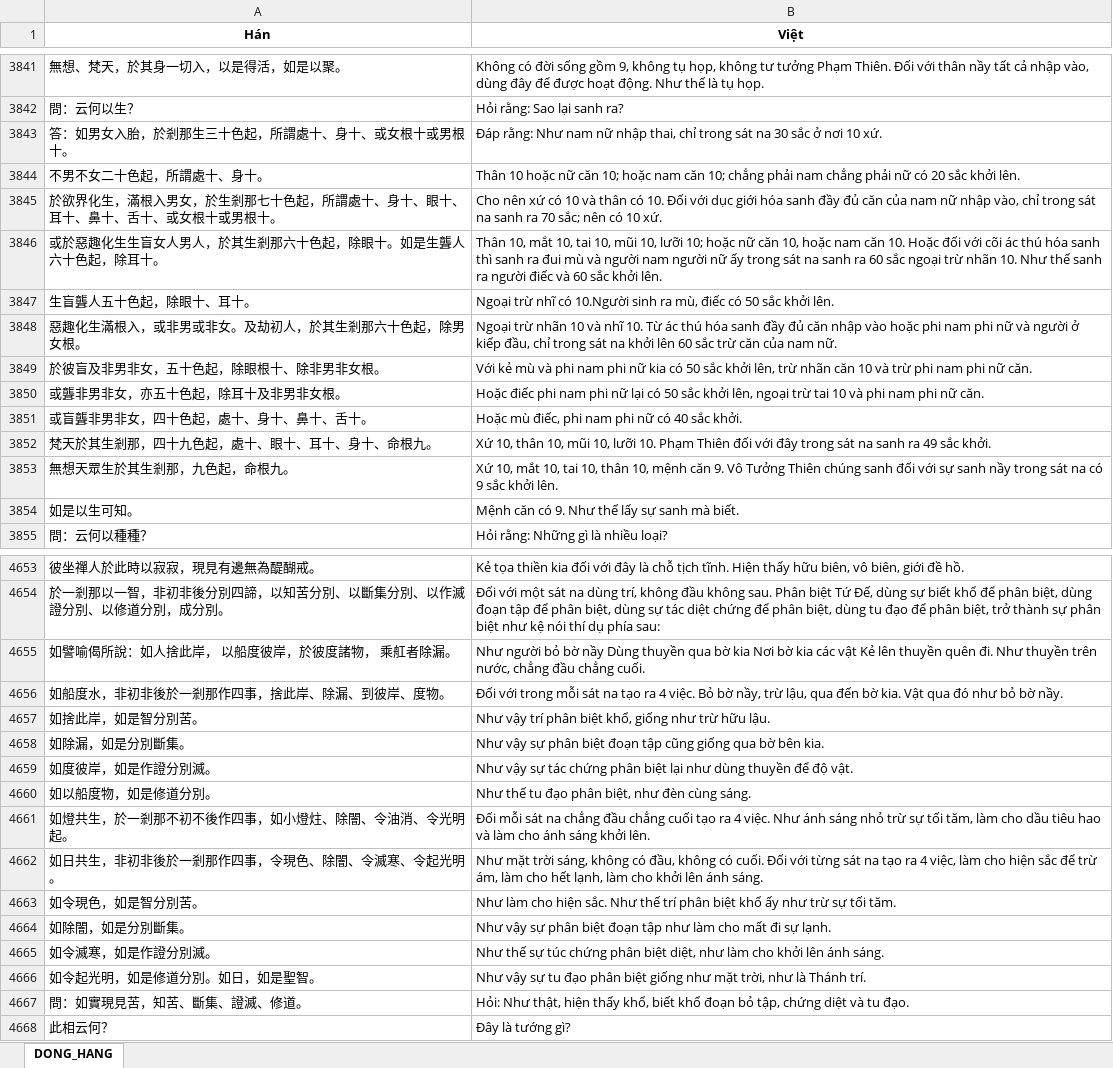
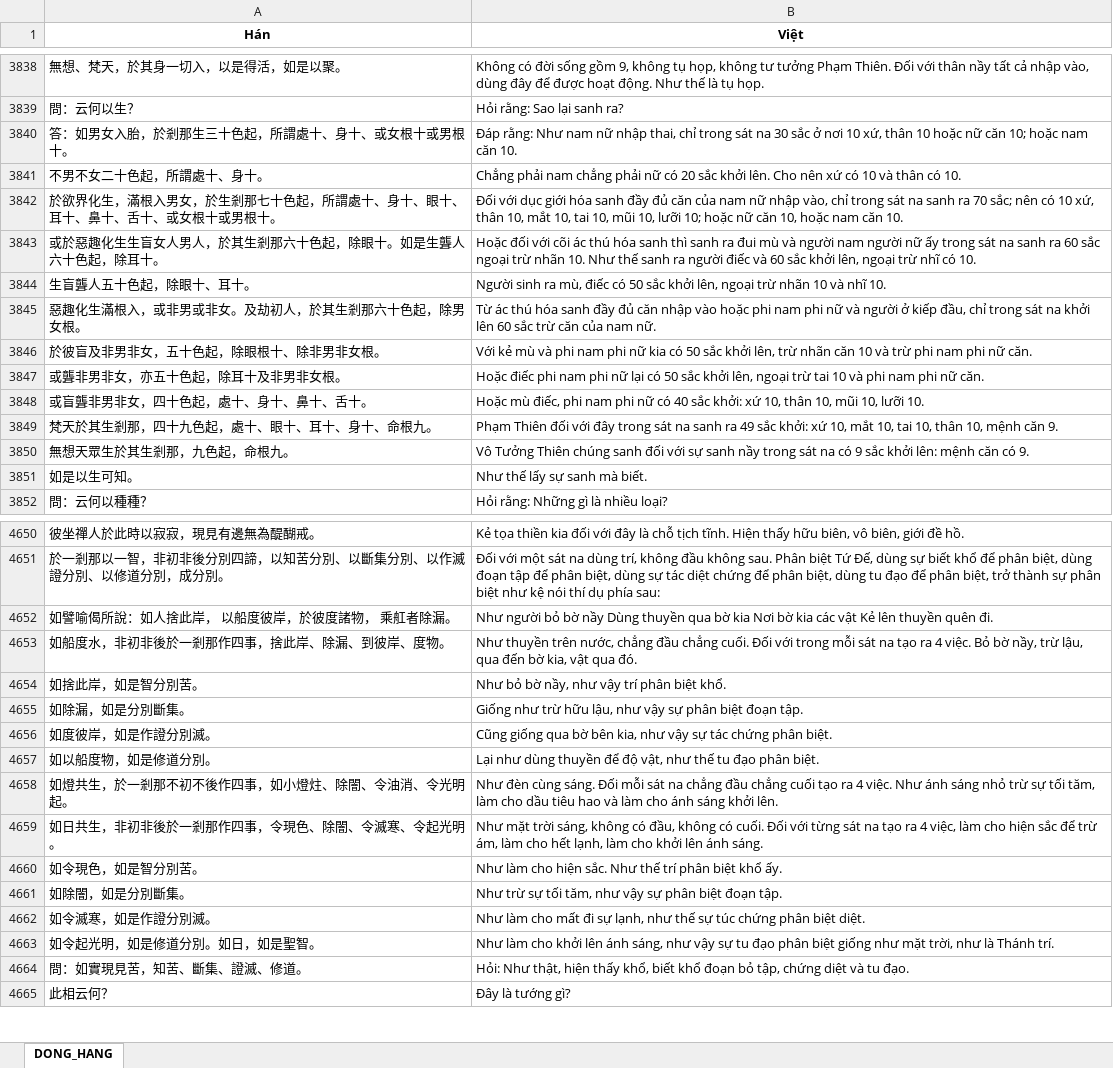
Before and after one commit to Lmt2703/NLP_Project, an Excel workbook: CV09_SacTuBachTruongThanhQuy/04_dong_hang/GiaiThoatDaoLuan_parallel.xlsx, sheet DONG_HANG, drawn as a sheet; only a part is shown, gaps mark what is left out; values as stored, in another font and other column widths than the file's, no borders; addresses are those after the commit; the diff covers the shown part only; the diff names each change by its address in the sheet, - before the commit and + after, or states it on an @@ line.

```diff
--- a/CV09_SacTuBachTruongThanhQuy/04_dong_hang/GiaiThoatDaoLuan_parallel.xlsx (sheet DONG_HANG)
+++ b/CV09_SacTuBachTruongThanhQuy/04_dong_hang/GiaiThoatDaoLuan_parallel.xlsx (sheet DONG_HANG)
-B3840 (Việt): …nơi 10 xứ.
+B3840 (Việt): …nơi 10 xứ, thân 10 hoặc nữ căn 10; hoặc nam căn 10.
-B3841 (Việt): Thân 10 hoặc nữ căn 10; hoặc nam căn 10; chẳng phải nam chẳng phải nữ có 20 sắc khởi lên.
+B3841 (Việt): Chẳng phải nam chẳng phải nữ có 20 sắc khởi lên. Cho nên xứ có 10 và thân có 10.
-B3842 (Việt): Cho nên xứ có 10 và thân có 10. Đối với dục giới hóa sanh đầy đủ căn của nam nữ nhập vào, chỉ trong sát na sanh ra 70 sắc; nên có 10 xứ.
+B3842 (Việt): Đối với dục giới hóa sanh đầy đủ căn của nam nữ nhập vào, chỉ trong sát na sanh ra 70 sắc; nên có 10 xứ, thân 10, mắt 10, tai 10, mũi 10, lưỡi 10; hoặc nữ căn 10, hoặc nam căn 10.
-B3843 (Việt): Thân 10, mắt 10, tai 10, mũi 10, lưỡi 10; hoặc nữ căn 10, hoặc nam căn 10. Hoặc đối với cõi ác thú hóa sanh thì sanh ra đui mù và người nam người nữ ấy trong sát na sanh ra 60 sắc ngoại trừ nhãn 10. Như thế sanh ra người điếc và 60 sắc khởi lên.
+B3843 (Việt): Hoặc đối với cõi ác thú hóa sanh thì sanh ra đui mù và người nam người nữ ấy trong sát na sanh ra 60 sắc ngoại trừ nhãn 10. Như thế sanh ra người điếc và 60 sắc khởi lên, ngoại trừ nhĩ có 10.
-B3844 (Việt): Ngoại trừ nhĩ có 10.Người sinh ra mù, điếc có 50 sắc khởi lên.
+B3844 (Việt): Người sinh ra mù, điếc có 50 sắc khởi lên, ngoại trừ nhãn 10 và nhĩ 10.
-B3845 (Việt): Ngoại trừ nhãn 10 và nhĩ 10. Từ ác…
+B3845 (Việt): Từ ác…
-B3848 (Việt): …40 sắc khởi.
+B3848 (Việt): …40 sắc khởi: xứ 10, thân 10, mũi 10, lưỡi 10.
-B3849 (Việt): Xứ 10, thân 10, mũi 10, lưỡi 10. Phạm Thiên đối với đây trong sát na sanh ra 49 sắc khởi.
+B3849 (Việt): Phạm Thiên đối với đây trong sát na sanh ra 49 sắc khởi: xứ 10, mắt 10, tai 10, thân 10, mệnh căn 9.
-B3850 (Việt): Xứ 10, mắt 10, tai 10, thân 10, mệnh căn 9. Vô Tưởng Thiên chúng sanh đối với sự sanh nầy trong sát na có 9 sắc khởi lên.
+B3850 (Việt): Vô Tưởng Thiên chúng sanh đối với sự sanh nầy trong sát na có 9 sắc khởi lên: mệnh căn có 9.
-B3851 (Việt): Mệnh căn có 9. Như thế lấy sự sanh mà biết.
+B3851 (Việt): Như thế lấy sự sanh mà biết.
-B4652 (Việt): …quên đi. Như thuyền trên nước, chẳng đầu chẳng cuối.
+B4652 (Việt): …quên đi.
-B4653 (Việt): Đối với trong mỗi sát na tạo ra 4 việc. Bỏ bờ nầy, trừ lậu, qua đến bờ kia. Vật qua đó như bỏ bờ nầy.
+B4653 (Việt): Như thuyền trên nước, chẳng đầu chẳng cuối. Đối với trong mỗi sát na tạo ra 4 việc. Bỏ bờ nầy, trừ lậu, qua đến bờ kia, vật qua đó.
-B4654 (Việt): Như vậy trí phân biệt khổ, giống như trừ hữu lậu.
+B4654 (Việt): Như bỏ bờ nầy, như vậy trí phân biệt khổ.
-B4655 (Việt): Như vậy sự phân biệt đoạn tập cũng giống qua bờ bên kia.
+B4655 (Việt): Giống như trừ hữu lậu, như vậy sự phân biệt đoạn tập.
-B4656 (Việt): Như vậy sự tác chứng phân biệt lại như dùng thuyền để độ vật.
+B4656 (Việt): Cũng giống qua bờ bên kia, như vậy sự tác chứng phân biệt.
-B4657 (Việt): Như thế tu đạo phân biệt, như đèn cùng sáng.
+B4657 (Việt): Lại như dùng thuyền để độ vật, như thế tu đạo phân biệt.
-B4658 (Việt): Đối mỗi…
+B4658 (Việt): Như đèn cùng sáng. Đối mỗi…
-B4660 (Việt): …biệt khổ ấy như trừ sự tối tăm.
+B4660 (Việt): …biệt khổ ấy.
-B4661 (Việt): Như vậy sự phân biệt đoạn tập như làm cho mất đi sự lạnh.
+B4661 (Việt): Như trừ sự tối tăm, như vậy sự phân biệt đoạn tập.
-B4662 (Việt): Như thế sự túc chứng phân biệt diệt, như làm cho khởi lên ánh sáng.
+B4662 (Việt): Như làm cho mất đi sự lạnh, như thế sự túc chứng phân biệt diệt.
-B4663 (Việt): Như vậy sự…
+B4663 (Việt): Như làm cho khởi lên ánh sáng, như vậy sự…
```
Also changed, not shown: 2 added rows, 5 removed rows and 203 edited cells elsewhere in this sheet, CV09_SacTuBachTruongThanhQuy/docs/Bang_kiem_ke_nguon.xlsx, 27 other files.
